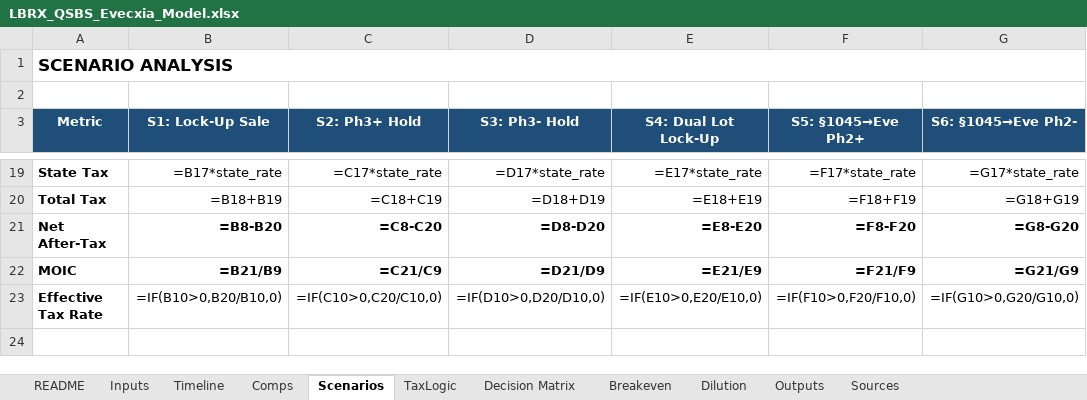
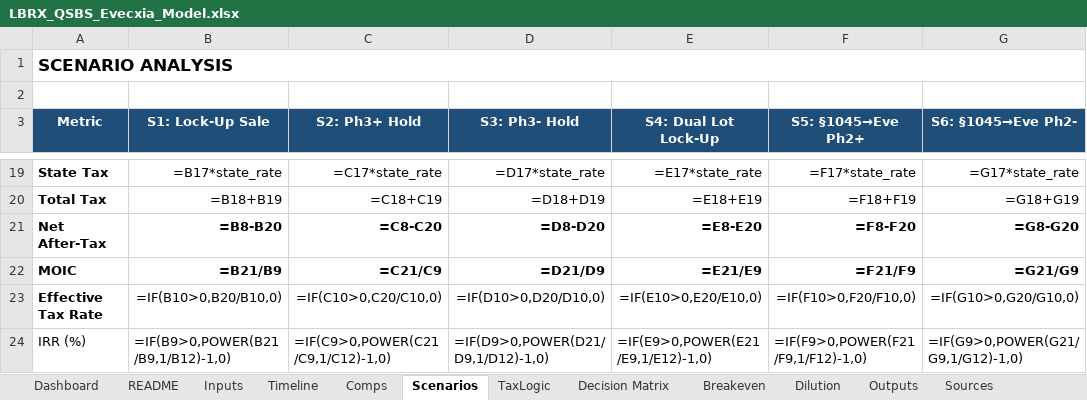
Before and after one commit to Barcingaround/LB-Pharma-qsbs, an Excel workbook: LBRX_QSBS_Evecxia_Model.xlsx, sheet Scenarios, drawn as a sheet; only a part is shown, gaps mark what is left out; values as stored, in another font and other column widths than the file's, no borders; formulas without a stored value are shown as written; the diff names each change by its address in the sheet, - before the commit and + after, or states it on an @@ line.

```diff
--- a/LBRX_QSBS_Evecxia_Model.xlsx (sheet Scenarios)
+++ b/LBRX_QSBS_Evecxia_Model.xlsx (sheet Scenarios)
+sheet tab: Dashboard
+row 24: IRR (%) | =IF(B9>0,POWER(B21/B9,1/B12)-1,0) | =IF(C9>0,POWER(C21/C9,1/C12)-1,0) | =IF(D9>0,POWER(D21/D9,1/D12)-1,0) | =IF(E9>0,POWER(E21/E9,1/E12)-1,0) | =IF(F9>0,POWER(F21/F9,1/F12)-1,0) | =IF(G9>0,POWER(G21/G9,1/G12)-1,0)
```
Also changed, not shown: 3 other files.
